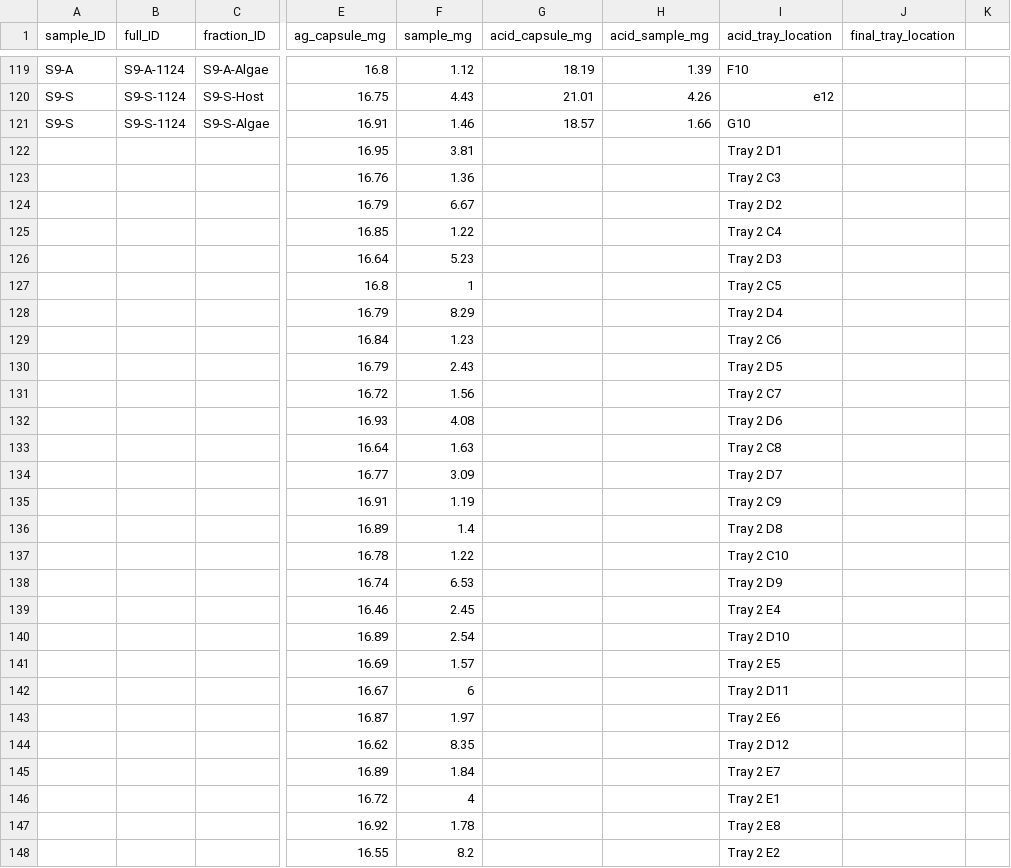
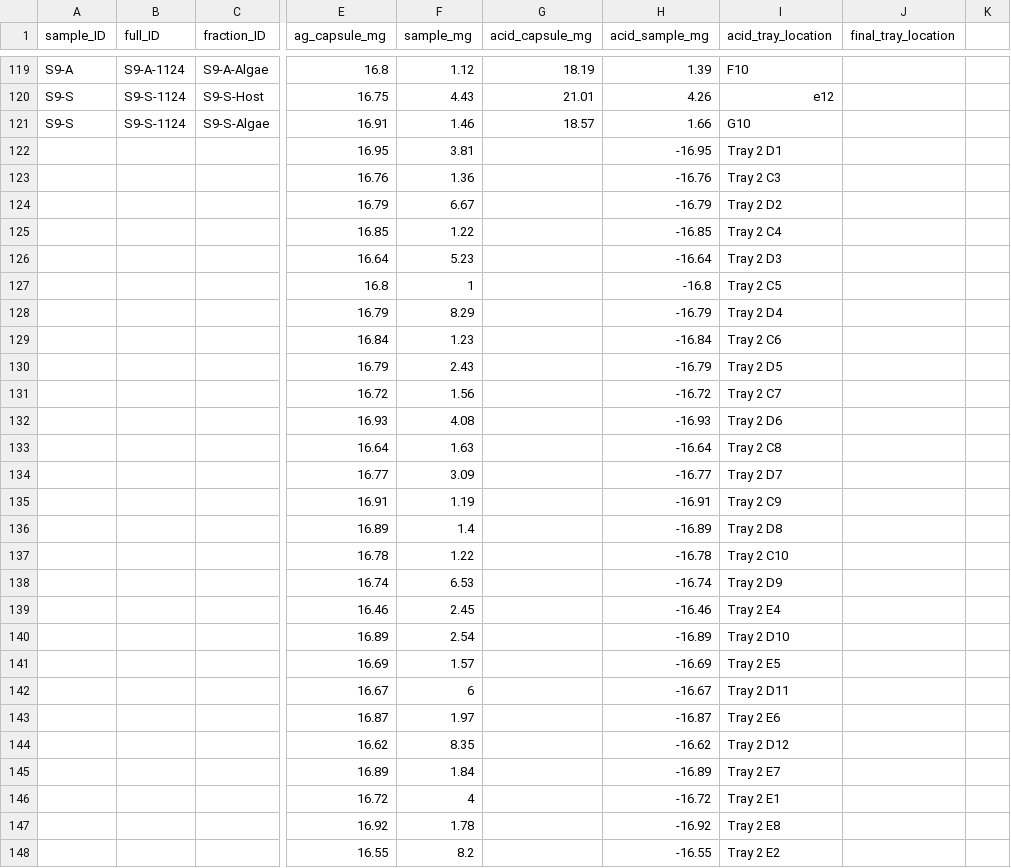
Before and after one commit to mayapow/oculina_seasonal, a CSV file: Data/Nov_2024/oculina_nov24_isotope_weights.csv, drawn as a sheet; only a part is shown, gaps mark what is left out; the diff covers the shown part only; the diff names each change by its address in the sheet, - before the commit and + after, or states it on an @@ line.

```diff
--- a/Data/Nov_2024/oculina_nov24_isotope_weights.csv
+++ b/Data/Nov_2024/oculina_nov24_isotope_weights.csv
-H122 (acid_sample_mg): (empty)
+H122 (acid_sample_mg): -16.95
-H123 (acid_sample_mg): (empty)
+H123 (acid_sample_mg): -16.76
-H124 (acid_sample_mg): (empty)
+H124 (acid_sample_mg): -16.79
-H125 (acid_sample_mg): (empty)
+H125 (acid_sample_mg): -16.85
-H126 (acid_sample_mg): (empty)
+H126 (acid_sample_mg): -16.64
-H127 (acid_sample_mg): (empty)
+H127 (acid_sample_mg): -16.8
-H128 (acid_sample_mg): (empty)
+H128 (acid_sample_mg): -16.79
-H129 (acid_sample_mg): (empty)
+H129 (acid_sample_mg): -16.84
-H130 (acid_sample_mg): (empty)
+H130 (acid_sample_mg): -16.79
-H131 (acid_sample_mg): (empty)
+H131 (acid_sample_mg): -16.72
-H132 (acid_sample_mg): (empty)
+H132 (acid_sample_mg): -16.93
-H133 (acid_sample_mg): (empty)
+H133 (acid_sample_mg): -16.64
-H134 (acid_sample_mg): (empty)
+H134 (acid_sample_mg): -16.77
-H135 (acid_sample_mg): (empty)
+H135 (acid_sample_mg): -16.91
-H136 (acid_sample_mg): (empty)
+H136 (acid_sample_mg): -16.89
-H137 (acid_sample_mg): (empty)
+H137 (acid_sample_mg): -16.78
-H138 (acid_sample_mg): (empty)
+H138 (acid_sample_mg): -16.74
-H139 (acid_sample_mg): (empty)
+H139 (acid_sample_mg): -16.46
-H140 (acid_sample_mg): (empty)
+H140 (acid_sample_mg): -16.89
-H141 (acid_sample_mg): (empty)
+H141 (acid_sample_mg): -16.69
-H142 (acid_sample_mg): (empty)
+H142 (acid_sample_mg): -16.67
-H143 (acid_sample_mg): (empty)
+H143 (acid_sample_mg): -16.87
-H144 (acid_sample_mg): (empty)
+H144 (acid_sample_mg): -16.62
-H145 (acid_sample_mg): (empty)
+H145 (acid_sample_mg): -16.89
-H146 (acid_sample_mg): (empty)
+H146 (acid_sample_mg): -16.72
-H147 (acid_sample_mg): (empty)
+H147 (acid_sample_mg): -16.92
-H148 (acid_sample_mg): (empty)
+H148 (acid_sample_mg): -16.55
```
Also changed, not shown: 8 added rows and 86 edited cells elsewhere in this file.
